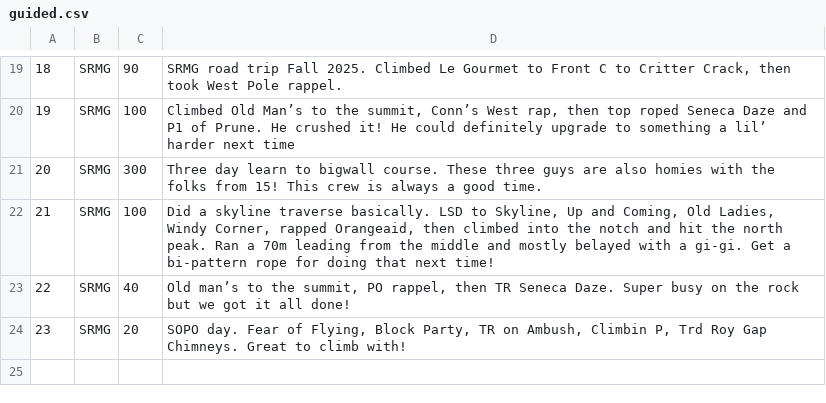
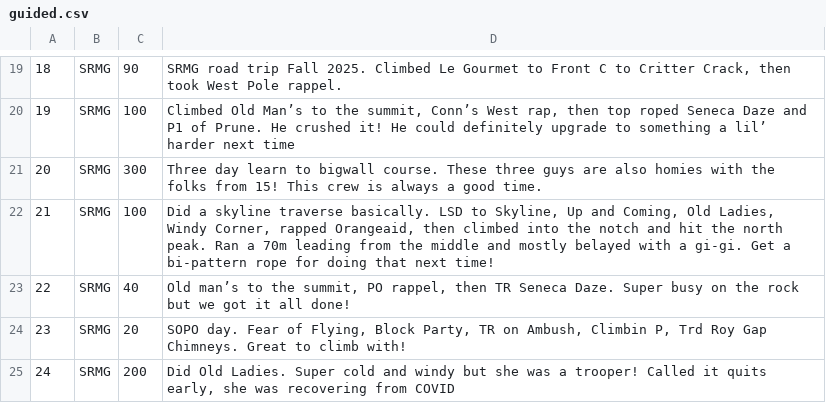
Before and after one commit to achiquit/ticks-db, a CSV file: data/guided.csv, drawn as a sheet; only a part is shown, gaps mark what is left out; the diff names each change by its address in the sheet, - before the commit and + after, or states it on an @@ line.

```diff
--- a/data/guided.csv
+++ b/data/guided.csv
+row 25: 24 | SRMG | 200 | Did Old Ladies. Super cold and windy but she was a trooper! Called it quits early, she was recovering from COVID
```
Also changed, not shown: data/clients.csv, data/guided_client.csv, 1 other file.
